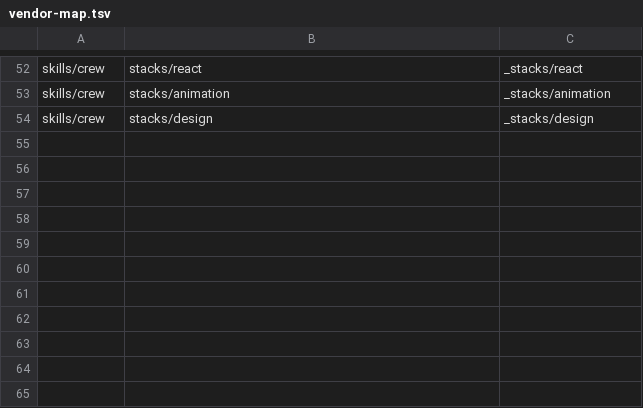
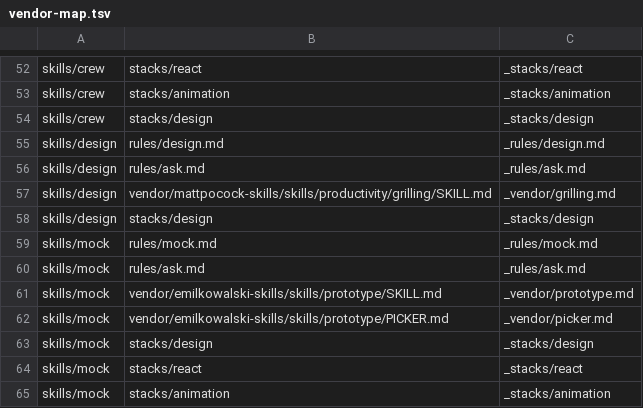
Before and after one commit to DoGeol/agent-kit, a TSV file: scripts/vendor-map.tsv, drawn as a sheet; only a part is shown, gaps mark what is left out.

```diff
--- a/scripts/vendor-map.tsv
+++ b/scripts/vendor-map.tsv
@@ -54 +54,12 @@ skills/crew	stacks/animation	_stacks/animation
 skills/crew	stacks/design	_stacks/design
+skills/design	rules/design.md	_rules/design.md
+skills/design	rules/ask.md	_rules/ask.md
+skills/design	vendor/mattpocock-skills/skills/productivity/grilling/SKILL.md	_vendor/grilling.md
+skills/design	stacks/design	_stacks/design
+skills/mock	rules/mock.md	_rules/mock.md
+skills/mock	rules/ask.md	_rules/ask.md
+skills/mock	vendor/emilkowalski-skills/skills/prototype/SKILL.md	_vendor/prototype.md
+skills/mock	vendor/emilkowalski-skills/skills/prototype/PICKER.md	_vendor/picker.md
+skills/mock	stacks/design	_stacks/design
+skills/mock	stacks/react	_stacks/react
+skills/mock	stacks/animation	_stacks/animation
```
Also changed, not shown: 55 other files.
